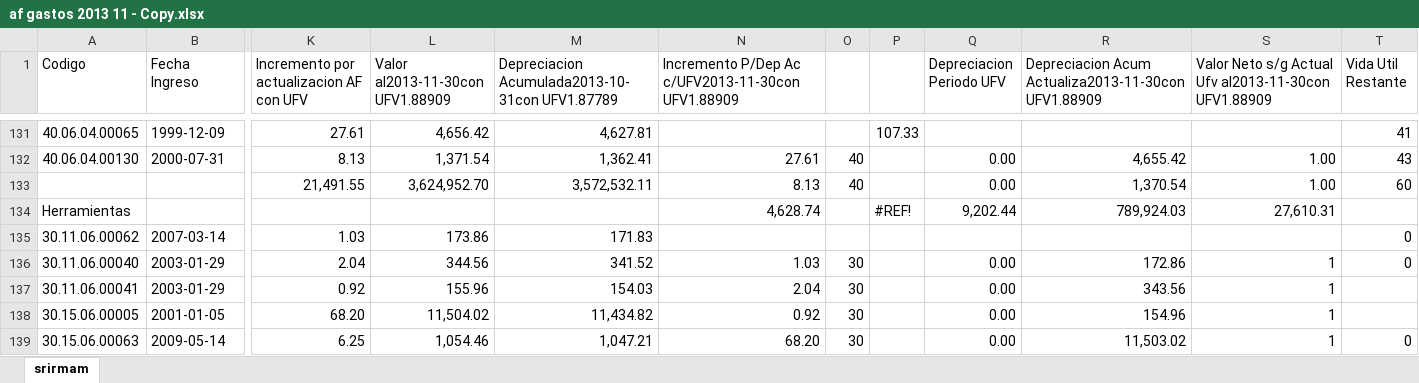
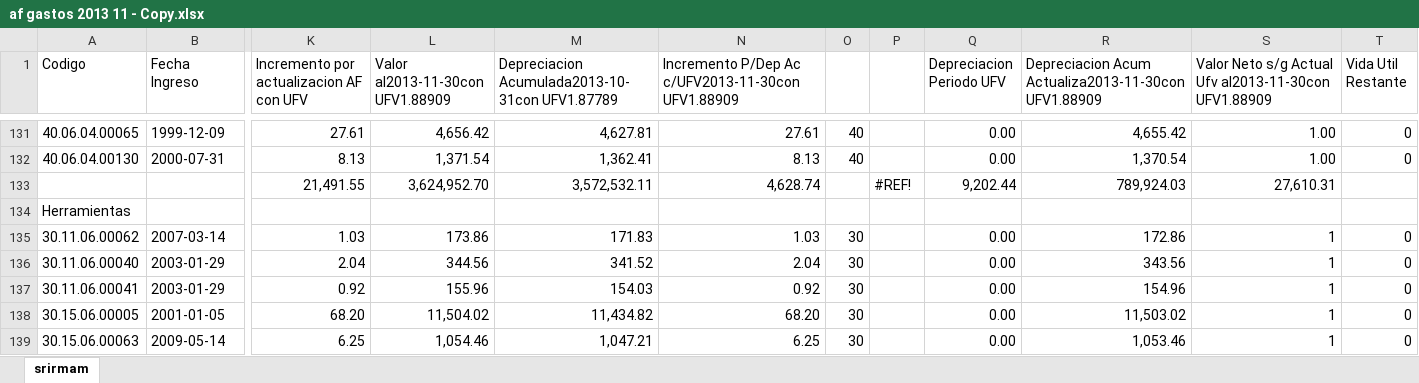
Before and after one commit to JoeIT/iventory, an Excel workbook: script/af gastos 2013 11 - Copy.xlsx, sheet srirmam, drawn as a sheet; only a part is shown, gaps mark what is left out; values as stored, in another font and other column widths than the file's, no cell formats; removed rows and columns are numbered as before the commit, all else as after; rows hold the shown columns only; the diff covers the shown part only; the diff names each change by its address in the sheet, - before the commit and + after, or states it on an @@ line.

```diff
--- a/script/af gastos 2013 11 - Copy.xlsx (sheet srirmam)
+++ b/script/af gastos 2013 11 - Copy.xlsx (sheet srirmam)
-N131: (empty)
+N131: 27.61
-O131: (empty)
+O131: 40
-P131: 107.33
+P131: (empty)
-Q131 (Depreciacion Periodo UFV): (empty)
+Q131 (Depreciacion Periodo UFV): 0.00
-R131: (empty)
+R131: 4,655.42
-S131: (empty)
+S131: 1.00
-T131 (Vida Util Restante): 41
+T131 (Vida Util Restante): 0
-N132: 27.61
+N132: 8.13
-R132: 4,655.42
+R132: 1,370.54
-T132 (Vida Util Restante): 43
+T132 (Vida Util Restante): 0
-row 133:  |  | 21,491.55 | 3,624,952.70 | 3,572,532.11 | 8.13 | 40 |  | 0.00 | 1,370.54 | 1.00 | 60
+row 133:  |  | 21,491.55 | 3,624,952.70 | 3,572,532.11 | 4,628.74 |  | #REF! | 9,202.44 | 789,924.03 | 27,610.31
-N134: 4,628.74
+N134: (empty)
-P134: #REF!
+P134: (empty)
-Q134 (Depreciacion Periodo UFV): 9,202.44
+Q134 (Depreciacion Periodo UFV): (empty)
-R134: 789,924.03
+R134: (empty)
-S134: 27,610.31
+S134: (empty)
-N135: (empty)
+N135: 1.03
-O135: (empty)
+O135: 30
-Q135 (Depreciacion Periodo UFV): (empty)
+Q135 (Depreciacion Periodo UFV): 0.00
-R135: (empty)
+R135: 172.86
-S135: (empty)
+S135: 1
-N136: 1.03
+N136: 2.04
-R136: 172.86
+R136: 343.56
-N137: 2.04
+N137: 0.92
-R137: 343.56
+R137: 154.96
-T137:T138 (Vida Util Restante): (empty)
+T137:T138 (Vida Util Restante): 0
-N138: 0.92
+N138: 68.20
-R138: 154.96
+R138: 11,503.02
-N139: 68.20
+N139: 6.25
-R139: 11,503.02
+R139: 1,053.46
```
Also changed, not shown: 6 added rows, 6 removed rows and 203 edited cells elsewhere in this sheet, cell formats, formulas that keep their value, 8 other files.
